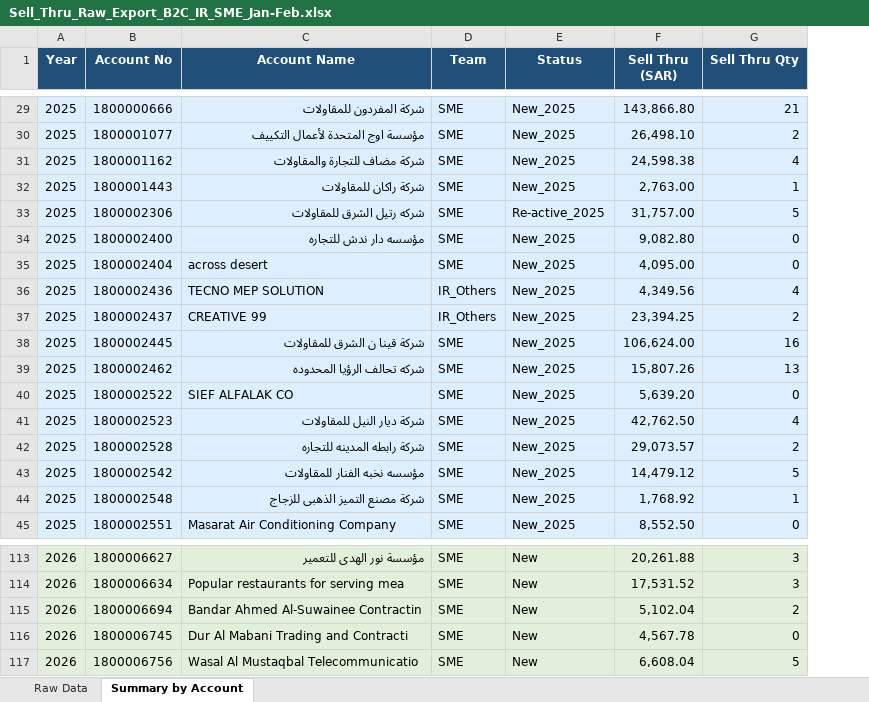
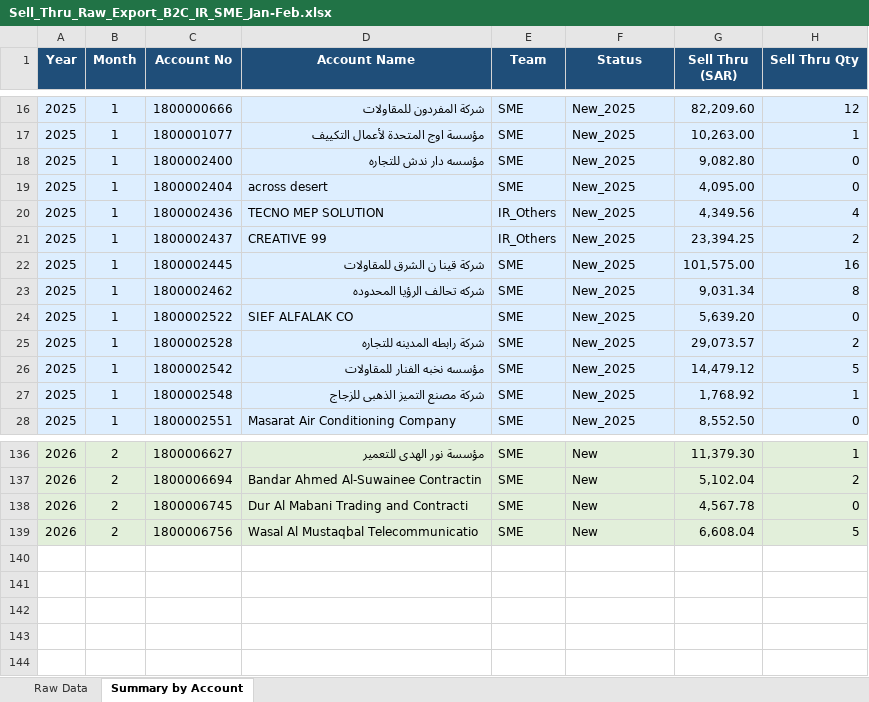
Before and after one commit to perfectjjong/Sell-Thru-Progress-Dashboard, an Excel workbook: Sell_Thru_Raw_Export_B2C_IR_SME_Jan-Feb.xlsx, sheet Summary by Account, drawn as a sheet; only a part is shown, gaps mark what is left out; values as stored, in another font and other column widths than the file's, no borders; addresses are those after the commit; the diff covers the shown part only; the diff names each change by its address in the sheet, - before the commit and + after, or states it on an @@ line.

```diff
--- a/Sell_Thru_Raw_Export_B2C_IR_SME_Jan-Feb.xlsx (sheet Summary by Account)
+++ b/Sell_Thru_Raw_Export_B2C_IR_SME_Jan-Feb.xlsx (sheet Summary by Account)
+column B (Month), rows 16-28: all 1; rows 136-139: all 2
-G16 (Sell Thru (SAR)): 143,866.80
+G16 (Sell Thru (SAR)): 82,209.60
-H16 (Sell Thru Qty): 21
+H16 (Sell Thru Qty): 12
-G17 (Sell Thru (SAR)): 26,498.10
+G17 (Sell Thru (SAR)): 10,263.00
-H17 (Sell Thru Qty): 2
+H17 (Sell Thru Qty): 1
@@ row 31 moved to row 52: 2025 @@
@@ row 32 moved to row 53: 2025 @@
@@ row 33 moved to row 54: 2025 @@
-G22 (Sell Thru (SAR)): 106,624.00
+G22 (Sell Thru (SAR)): 101,575.00
-G23 (Sell Thru (SAR)): 15,807.26
+G23 (Sell Thru (SAR)): 9,031.34
-H23 (Sell Thru Qty): 13
+H23 (Sell Thru Qty): 8
@@ row 41 moved to row 57: 2025 @@
-G136 (Sell Thru (SAR)): 20,261.88
+G136 (Sell Thru (SAR)): 11,379.30
-H136 (Sell Thru Qty): 3
+H136 (Sell Thru Qty): 1
@@ row 114 moved to row 104: 2026 @@
```
Also changed, not shown: 22 added rows, 32 moved rows and 34 edited cells elsewhere in this sheet, sheet Raw Data.
